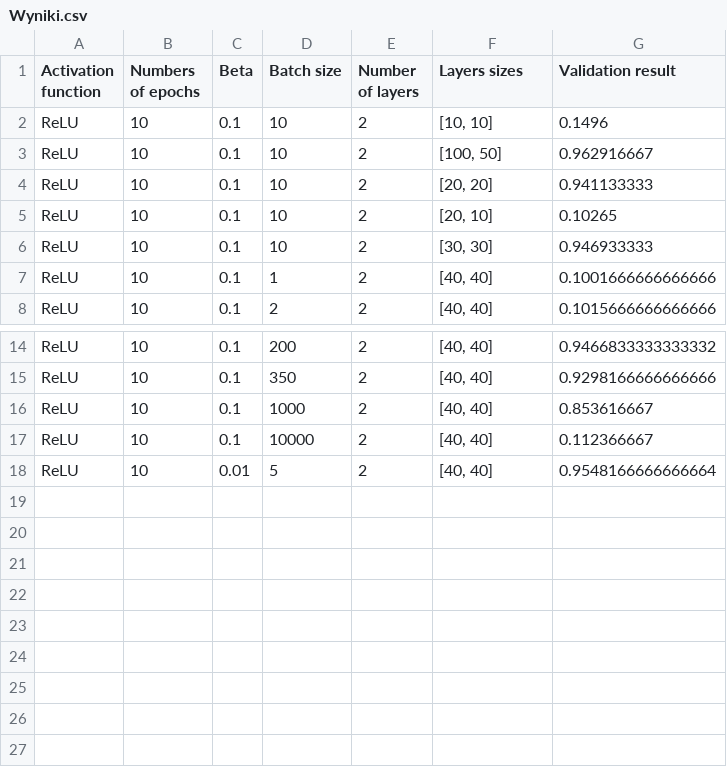
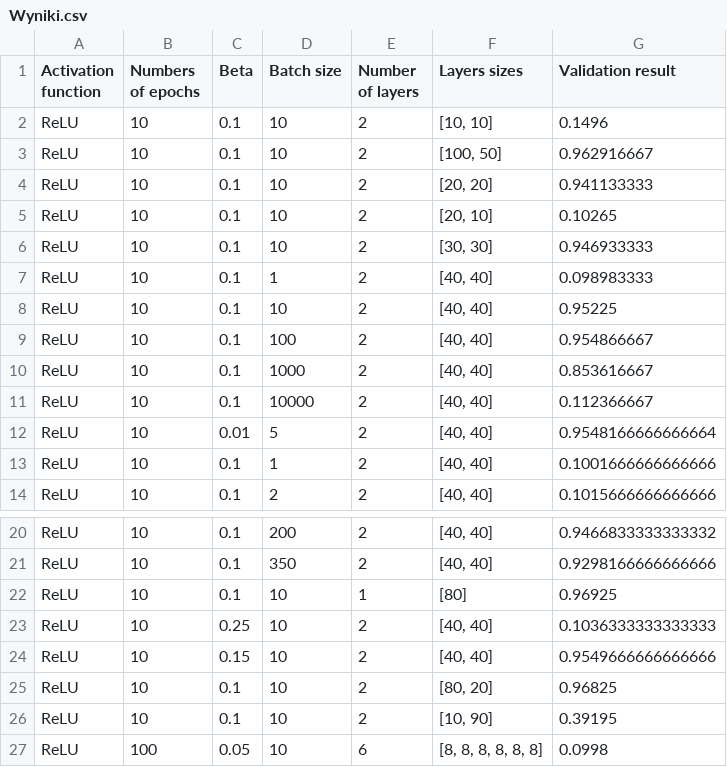
Before and after one commit to arybs/NeuralNetwork, a CSV file: Wyniki.csv, drawn as a sheet; only a part is shown, gaps mark what is left out.

Commit message:
resultsv7

```diff
--- a/Wyniki.csv
+++ b/Wyniki.csv
@@ -6,2 +6,8 @@ ReLU,10,0.1,10,2,"[20, 10]",0.10265
 ReLU,10,0.1,10,2,"[30, 30]",0.946933333
+ReLU,10,0.1,1,2,"[40, 40]",0.098983333
+ReLU,10,0.1,10,2,"[40, 40]",0.95225
+ReLU,10,0.1,100,2,"[40, 40]",0.954866667
+ReLU,10,0.1,1000,2,"[40, 40]",0.853616667
+ReLU,10,0.1,10000,2,"[40, 40]",0.112366667
+ReLU,10,0.01,5,2,"[40, 40]",0.9548166666666664
 ReLU,10,0.1,1,2,"[40, 40]",0.1001666666666666
@@ -15,4 +21,7 @@ ReLU,10,0.1,200,2,"[40, 40]",0.9466833333333332
 ReLU,10,0.1,350,2,"[40, 40]",0.9298166666666666
-ReLU,10,0.1,1000,2,"[40, 40]",0.853616667
-ReLU,10,0.1,10000,2,"[40, 40]",0.112366667
-ReLU,10,0.01,5,2,"[40, 40]",0.9548166666666664
+ReLU,10,0.1,10,1,[80],0.96925
+ReLU,10,0.25,10,2,"[40, 40]",0.1036333333333333
+ReLU,10,0.15,10,2,"[40, 40]",0.9549666666666666
+ReLU,10,0.1,10,2,"[80, 20]",0.96825
+ReLU,10,0.1,10,2,"[10, 90]",0.39195
+ReLU,100,0.05,10,6,"[8, 8, 8, 8, 8, 8]",0.0998
```
